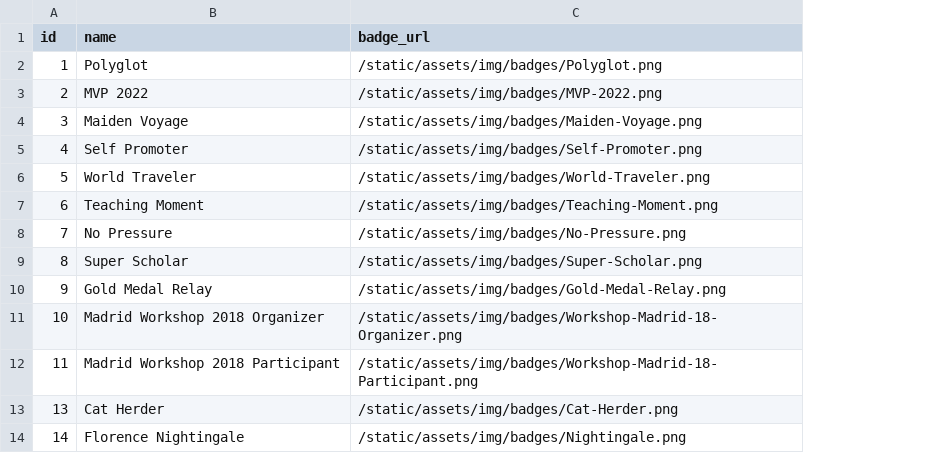
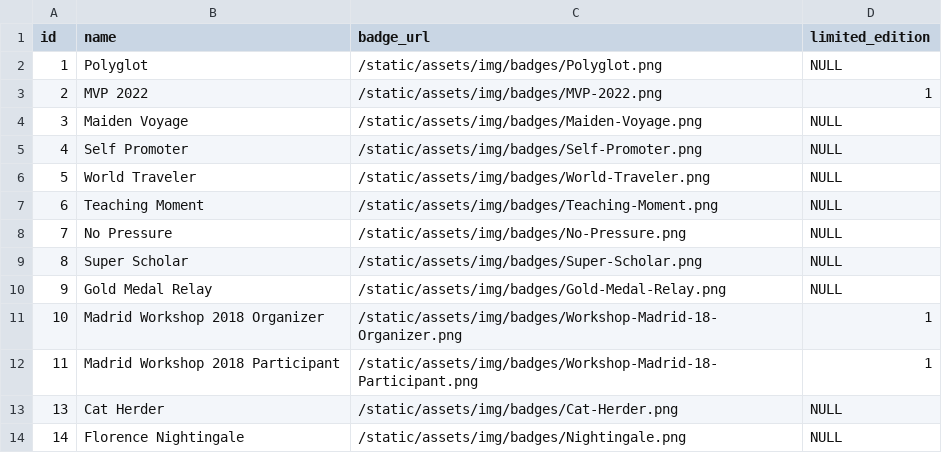
Before and after one commit to JonathanGarro/SIMS-Portal, a CSV file: flask_app/SIMS_Portal/static/data/badge.csv, drawn as a sheet; the diff names each change by its address in the sheet, - before the commit and + after, or states it on an @@ line.

```diff
--- a/flask_app/SIMS_Portal/static/data/badge.csv
+++ b/flask_app/SIMS_Portal/static/data/badge.csv
+column D (limited_edition), rows 2-14: NULL | 1 | NULL | NULL | NULL | NULL | NULL | NULL | NULL | 1 | 1 | NULL | NULL
```
Also changed, not shown: flask_app/SIMS_Portal/static/data/assignment.csv, flask_app/SIMS_Portal/static/data/nationalsociety.csv, 15 other files.
